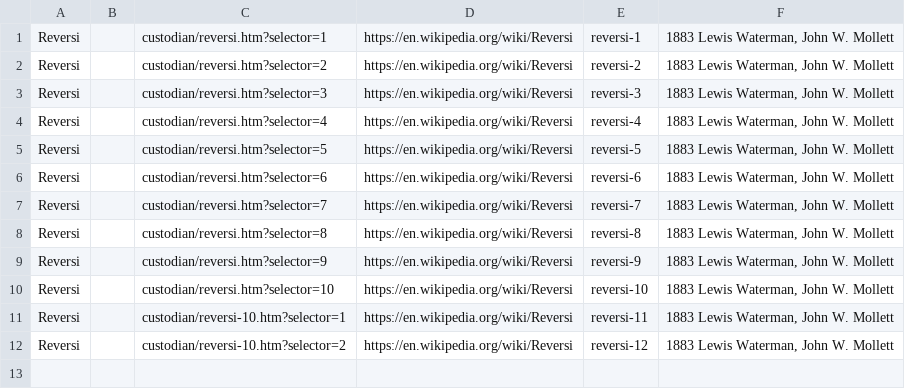
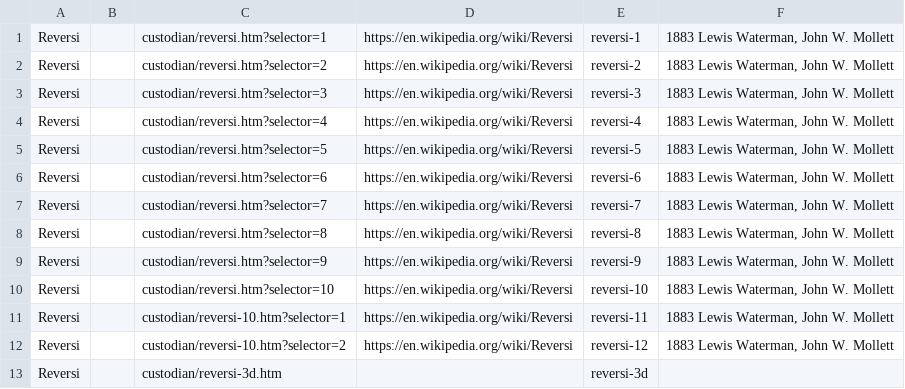
Before and after one commit to DagazProject/DagazProject.github.io, a CSV file: index-map-reversi.csv, drawn as a sheet; the diff names each change by its address in the sheet, - before the commit and + after, or states it on an @@ line.

Commit message:
Reversi 3D

```diff
--- a/index-map-reversi.csv
+++ b/index-map-reversi.csv
+row 13: Reversi |  | custodian/reversi-3d.htm |  | reversi-3d
```
Also changed, not shown: 8 other files.
